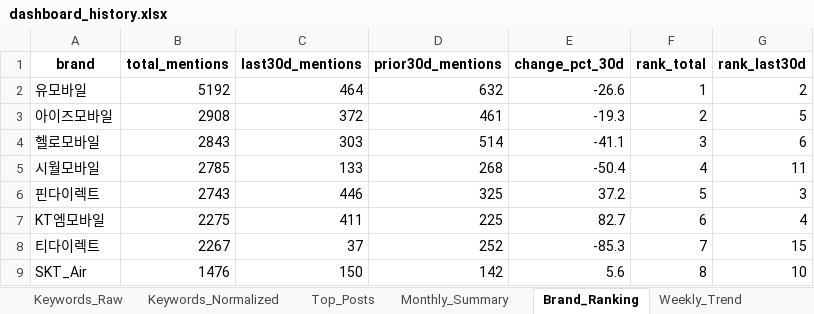
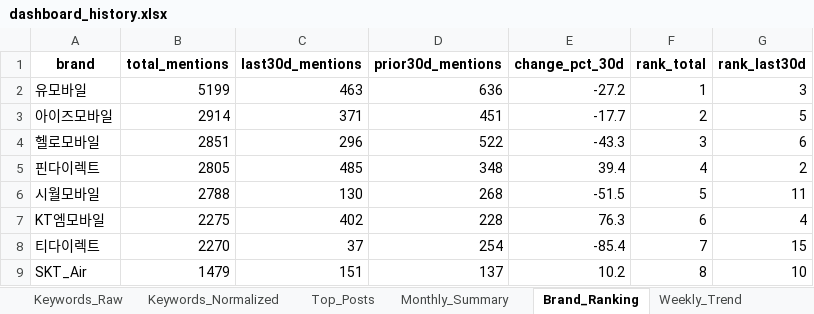
Before and after one commit to rodolfochoi911-lgtm/mvno-market-monitor, an Excel workbook: data/dashboard_history.xlsx, sheet Brand_Ranking, drawn as a sheet; only a part is shown; values as stored, in another font and other column widths than the file's, no borders; removed rows and columns are numbered as before the commit, all else as after; the diff covers the shown part only; the diff names each change by its address in the sheet, - before the commit and + after, or states it on an @@ line.

```diff
--- a/data/dashboard_history.xlsx (sheet Brand_Ranking)
+++ b/data/dashboard_history.xlsx (sheet Brand_Ranking)
-B2 (total_mentions): 5192
+B2 (total_mentions): 5199
-C2 (last30d_mentions): 464
+C2 (last30d_mentions): 463
-D2 (prior30d_mentions): 632
+D2 (prior30d_mentions): 636
-E2 (change_pct_30d): -26.6
+E2 (change_pct_30d): -27.2
-G2 (rank_last30d): 2
+G2 (rank_last30d): 3
-B3 (total_mentions): 2908
+B3 (total_mentions): 2914
-C3 (last30d_mentions): 372
+C3 (last30d_mentions): 371
-D3 (prior30d_mentions): 461
+D3 (prior30d_mentions): 451
-E3 (change_pct_30d): -19.3
+E3 (change_pct_30d): -17.7
-B4 (total_mentions): 2843
+B4 (total_mentions): 2851
-C4 (last30d_mentions): 303
+C4 (last30d_mentions): 296
-D4 (prior30d_mentions): 514
+D4 (prior30d_mentions): 522
-E4 (change_pct_30d): -41.1
+E4 (change_pct_30d): -43.3
+row 5: 핀다이렉트 | 2805 | 485 | 348 | 39.4 | 4 | 2
-B6 (total_mentions): 2785
+B6 (total_mentions): 2788
-C6 (last30d_mentions): 133
+C6 (last30d_mentions): 130
-E6 (change_pct_30d): -50.4
+E6 (change_pct_30d): -51.5
-F6 (rank_total): 4
+F6 (rank_total): 5
-row 6: 핀다이렉트 | 2743 | 446 | 325 | 37.2 | 5 | 3
-C7 (last30d_mentions): 411
+C7 (last30d_mentions): 402
-D7 (prior30d_mentions): 225
+D7 (prior30d_mentions): 228
-E7 (change_pct_30d): 82.7
+E7 (change_pct_30d): 76.3
-B8 (total_mentions): 2267
+B8 (total_mentions): 2270
-D8 (prior30d_mentions): 252
+D8 (prior30d_mentions): 254
-E8 (change_pct_30d): -85.3
+E8 (change_pct_30d): -85.4
-B9 (total_mentions): 1476
+B9 (total_mentions): 1479
-C9 (last30d_mentions): 150
+C9 (last30d_mentions): 151
-D9 (prior30d_mentions): 142
+D9 (prior30d_mentions): 137
-E9 (change_pct_30d): 5.6
+E9 (change_pct_30d): 10.2
```
Also changed, not shown: 47 edited cells elsewhere in this sheet, sheet Top_Posts, sheet Brand_SOV_Long, sheet Keyword_Spike, sheet Keywords_Normalized, sheet Keywords_Raw, sheet Brand_SOV_Pivot, 3 more sheets.
